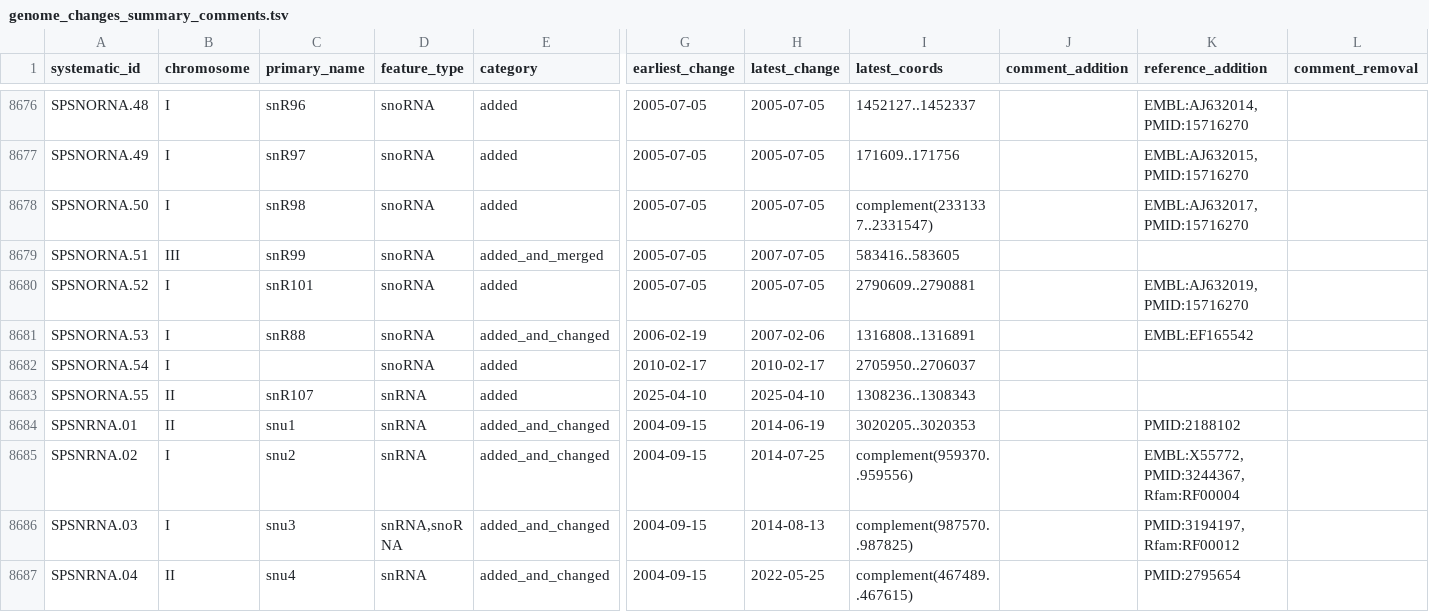
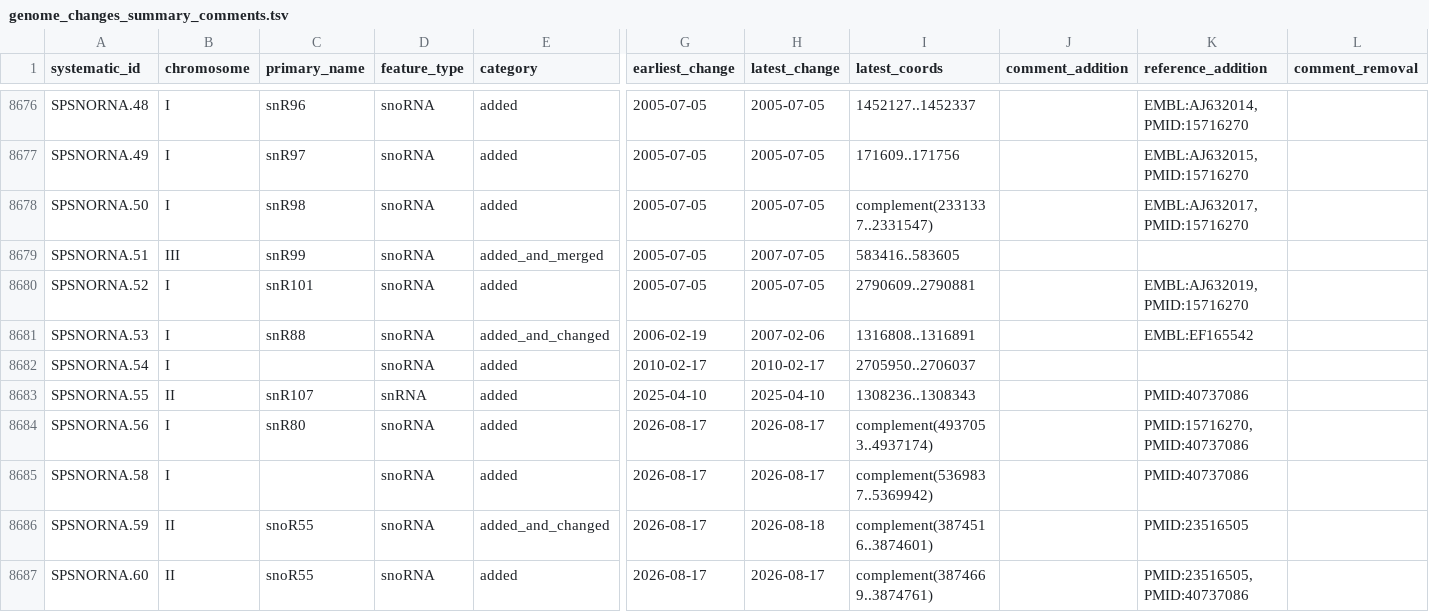
Before and after one commit to pombase/genome_changelog, a TSV file: results/genome_changes_summary_comments.tsv, drawn as a sheet; only a part is shown, gaps mark what is left out; the shorter side is filled out with more unchanged rows; rows hold the shown columns only; the diff covers the shown part only; the diff names each change by its address in the sheet, - before the commit and + after, or states it on an @@ line.

```diff
--- a/results/genome_changes_summary_comments.tsv
+++ b/results/genome_changes_summary_comments.tsv
-K8683 (reference_addition): (empty)
+K8683 (reference_addition): PMID:40737086
+row 8684: SPSNORNA.56 | I | snR80 | snoRNA | added | 2026-08-17 | 2026-08-17 | complement(4937053..4937174) |  | PMID:15716270,PMID:40737086
+row 8685: SPSNORNA.58 | I |  | snoRNA | added | 2026-08-17 | 2026-08-17 | complement(5369837..5369942) |  | PMID:40737086
+row 8686: SPSNORNA.59 | II | snoR55 | snoRNA | added_and_changed | 2026-08-17 | 2026-08-18 | complement(3874516..3874601) |  | PMID:23516505
+row 8687: SPSNORNA.60 | II | snoR55 | snoRNA | added | 2026-08-17 | 2026-08-17 | complement(3874669..3874761) |  | PMID:23516505,PMID:40737086
```
Also changed, not shown: 4 added rows and 28 edited cells elsewhere in this file, results/genome_changes_summary.tsv, results/only_modified_coordinates_comments_no_type_change.tsv, 13 other files.
